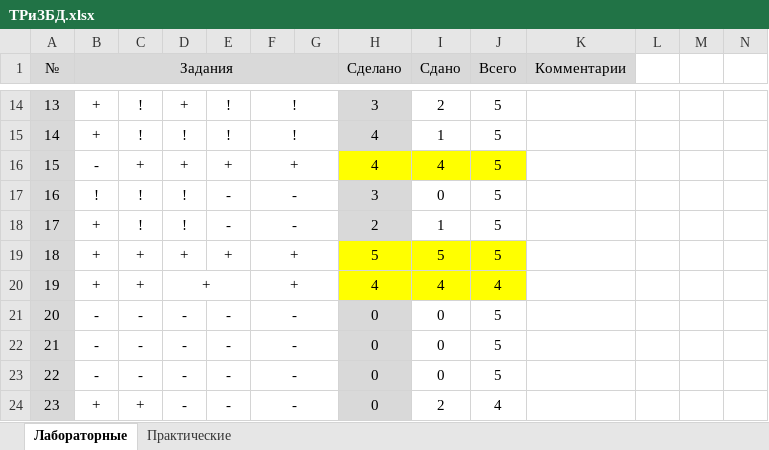
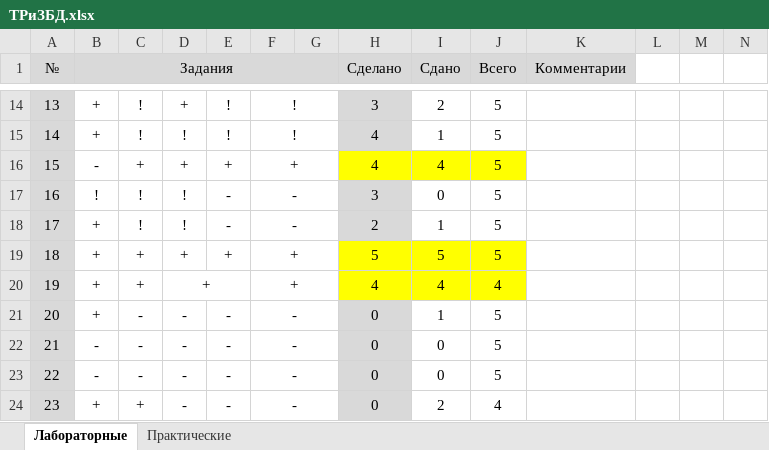
Before and after one commit to KlosHiHi/DBDaPT, an Excel workbook: ТРиЗБД.xlsx, sheet Лабораторные, drawn as a sheet; only a part is shown, gaps mark what is left out; values as stored, in another font and other column widths than the file's, no borders; conditional formats not drawn; the diff names each change by its address in the sheet, - before the commit and + after, or states it on an @@ line.

```diff
--- a/ТРиЗБД.xlsx (sheet Лабораторные)
+++ b/ТРиЗБД.xlsx (sheet Лабораторные)
-B21 (Задания): -
+B21 (Задания): +
-I21 (Сдано): 0
+I21 (Сдано): 1
```
Also changed, not shown: 2 other files.
